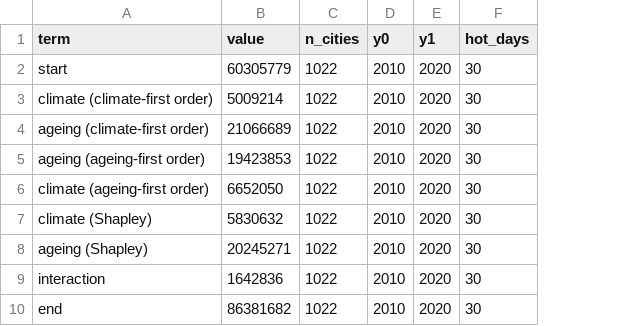
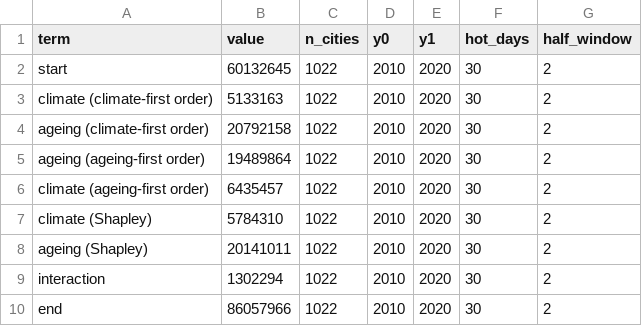
Before and after one commit to Mlolita26/hows-life-pipeline, a CSV file: docs/data/decomposition.csv, drawn as a sheet; the diff names each change by its address in the sheet, - before the commit and + after, or states it on an @@ line.

```diff
--- a/docs/data/decomposition.csv
+++ b/docs/data/decomposition.csv
+column G (half_window), rows 2-10: all 2
-B2 (value): 60305779
+B2 (value): 60132645
-B3 (value): 5009214
+B3 (value): 5133163
-B4 (value): 21066689
+B4 (value): 20792158
-B5 (value): 19423853
+B5 (value): 19489864
-B6 (value): 6652050
+B6 (value): 6435457
-B7 (value): 5830632
+B7 (value): 5784310
-B8 (value): 20245271
+B8 (value): 20141011
-B9 (value): 1642836
+B9 (value): 1302294
-B10 (value): 86381682
+B10 (value): 86057966
```
Also changed, not shown: 15 other files.
